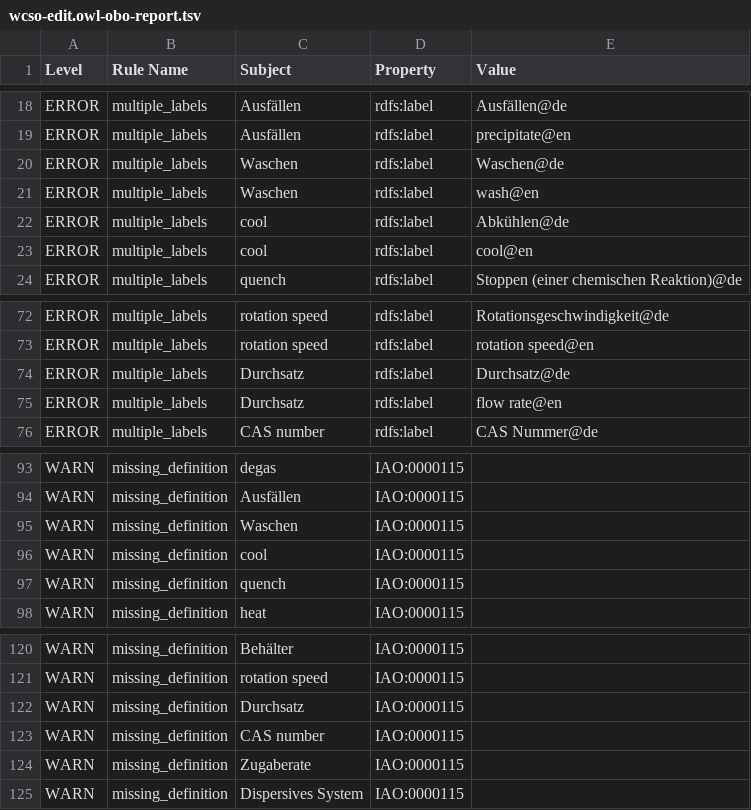
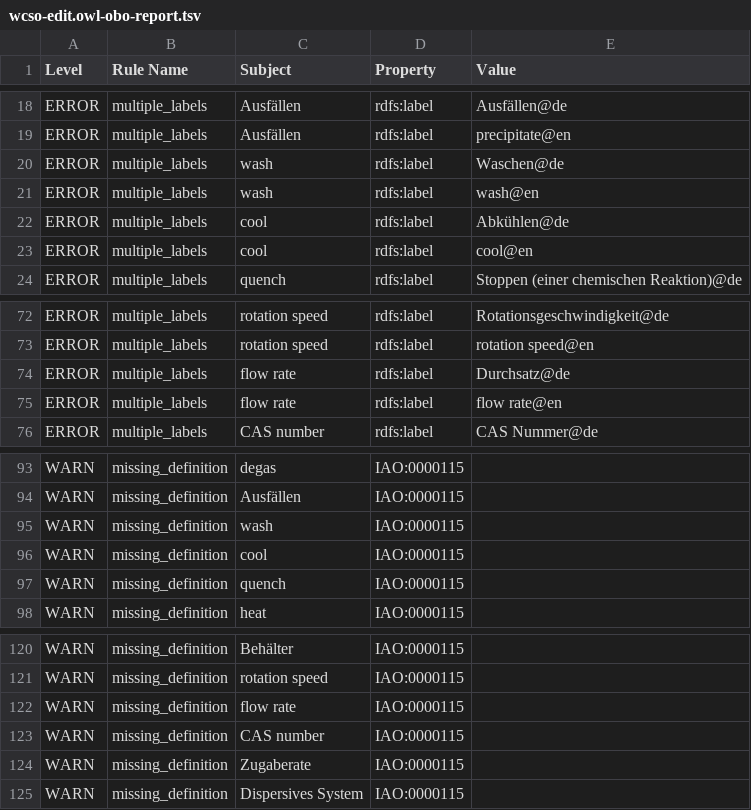
Before and after one commit to BAMresearch/wcso, a TSV file: src/ontology/reports/wcso-edit.owl-obo-report.tsv, drawn as a sheet; only a part is shown, gaps mark what is left out.

Commit message:
updated ontology

```diff
--- a/src/ontology/reports/wcso-edit.owl-obo-report.tsv
+++ b/src/ontology/reports/wcso-edit.owl-obo-report.tsv
@@ -19,4 +19,4 @@ ERROR	multiple_labels	Ausfällen	rdfs:label	Ausfällen@de
 ERROR	multiple_labels	Ausfällen	rdfs:label	precipitate@en
-ERROR	multiple_labels	Waschen	rdfs:label	Waschen@de
-ERROR	multiple_labels	Waschen	rdfs:label	wash@en
+ERROR	multiple_labels	wash	rdfs:label	Waschen@de
+ERROR	multiple_labels	wash	rdfs:label	wash@en
 ERROR	multiple_labels	cool	rdfs:label	Abkühlen@de
@@ -73,4 +73,4 @@ ERROR	multiple_labels	rotation speed	rdfs:label	Rotationsgeschwindigkeit@de
 ERROR	multiple_labels	rotation speed	rdfs:label	rotation speed@en
-ERROR	multiple_labels	Durchsatz	rdfs:label	Durchsatz@de
-ERROR	multiple_labels	Durchsatz	rdfs:label	flow rate@en
+ERROR	multiple_labels	flow rate	rdfs:label	Durchsatz@de
+ERROR	multiple_labels	flow rate	rdfs:label	flow rate@en
 ERROR	multiple_labels	CAS number	rdfs:label	CAS Nummer@de
@@ -94,3 +94,3 @@ WARN	missing_definition	degas	IAO:0000115
 WARN	missing_definition	Ausfällen	IAO:0000115	
-WARN	missing_definition	Waschen	IAO:0000115	
+WARN	missing_definition	wash	IAO:0000115	
 WARN	missing_definition	cool	IAO:0000115	
@@ -121,3 +121,3 @@ WARN	missing_definition	Behälter	IAO:0000115
 WARN	missing_definition	rotation speed	IAO:0000115	
-WARN	missing_definition	Durchsatz	IAO:0000115	
+WARN	missing_definition	flow rate	IAO:0000115	
 WARN	missing_definition	CAS number	IAO:0000115	
```
Also changed, not shown: src/ontology/reports/edges.tsv, src/ontology/reports/synonyms.tsv, 4 other files.
